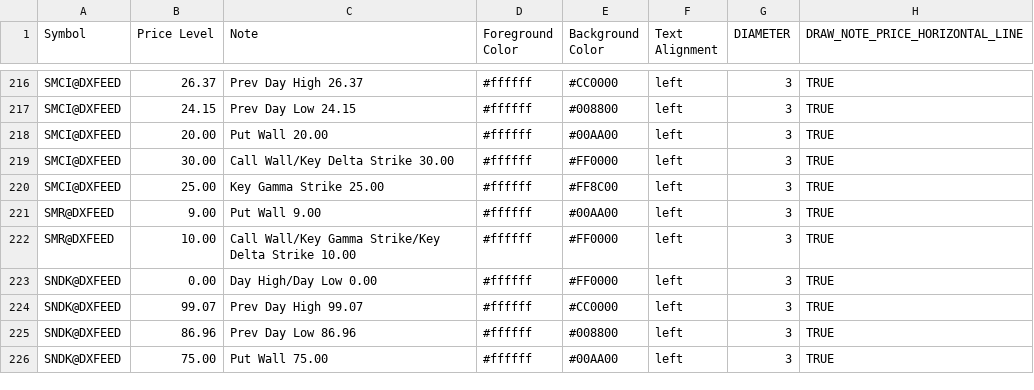
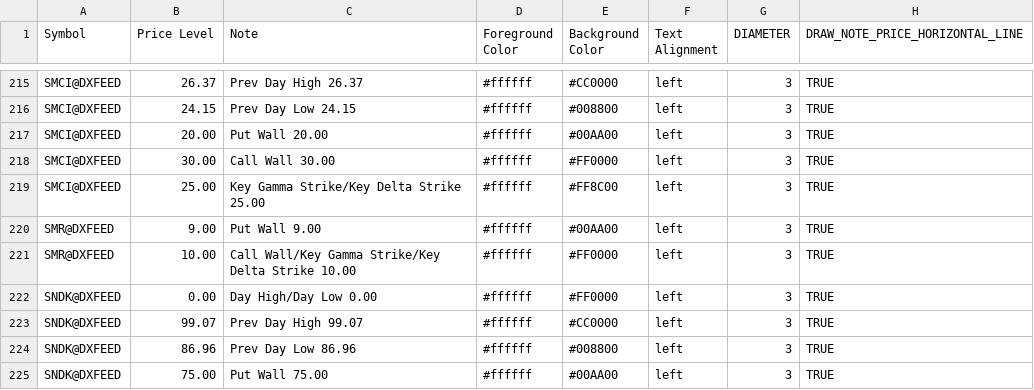
Before and after one commit to marciogmorales/toolbox, a CSV file: bookmap_notes.csv, drawn as a sheet; only a part is shown, gaps mark what is left out; the diff covers the shown part only.

Commit message:
chore: update bookmap notes (2026-11-24T09:18:31.115Z)

```diff
--- a/bookmap_notes.csv
+++ b/bookmap_notes.csv
@@ -218,4 +217,4 @@ SMCI@DXFEED,24.15,Prev Day Low 24.15,#ffffff,#008800,left,3,TRUE
 SMCI@DXFEED,20.00,Put Wall 20.00,#ffffff,#00AA00,left,3,TRUE
-SMCI@DXFEED,30.00,Call Wall/Key Delta Strike 30.00,#ffffff,#FF0000,left,3,TRUE
-SMCI@DXFEED,25.00,Key Gamma Strike 25.00,#ffffff,#FF8C00,left,3,TRUE
+SMCI@DXFEED,30.00,Call Wall 30.00,#ffffff,#FF0000,left,3,TRUE
+SMCI@DXFEED,25.00,Key Gamma Strike/Key Delta Strike 25.00,#ffffff,#FF8C00,left,3,TRUE
 SMR@DXFEED,9.00,Put Wall 9.00,#ffffff,#00AA00,left,3,TRUE
```
Also changed, not shown: 1 added row, 2 removed rows and 7 edited cells elsewhere in this file.
